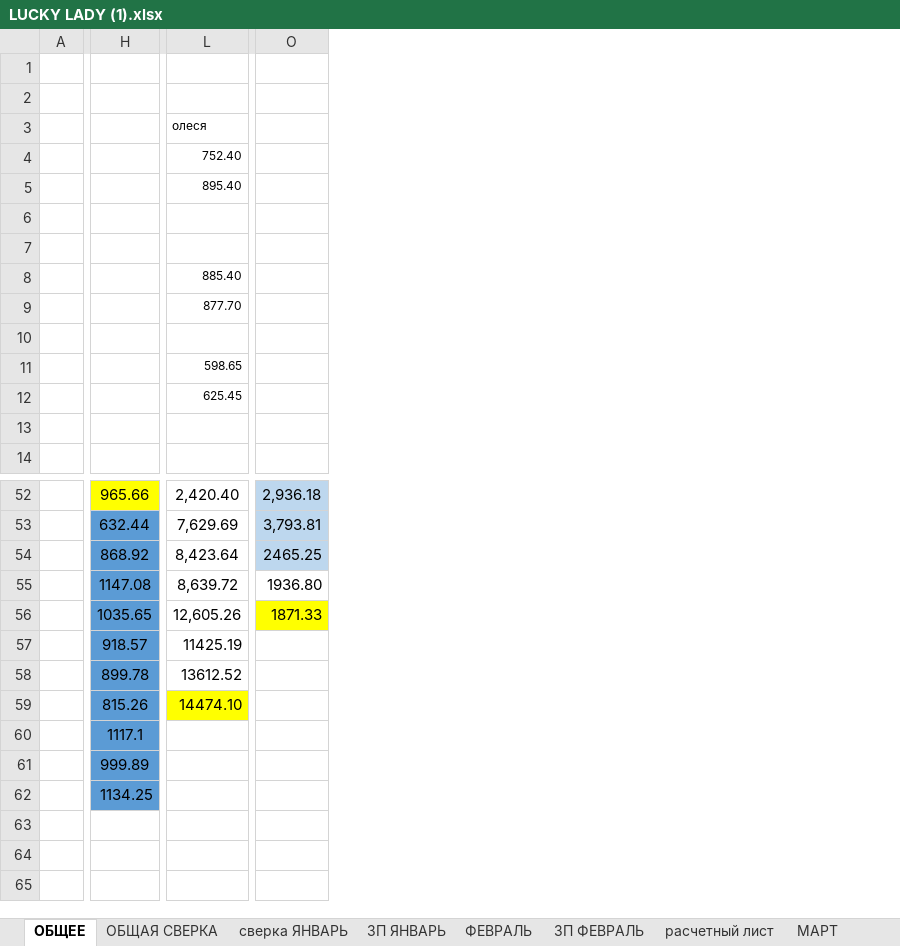
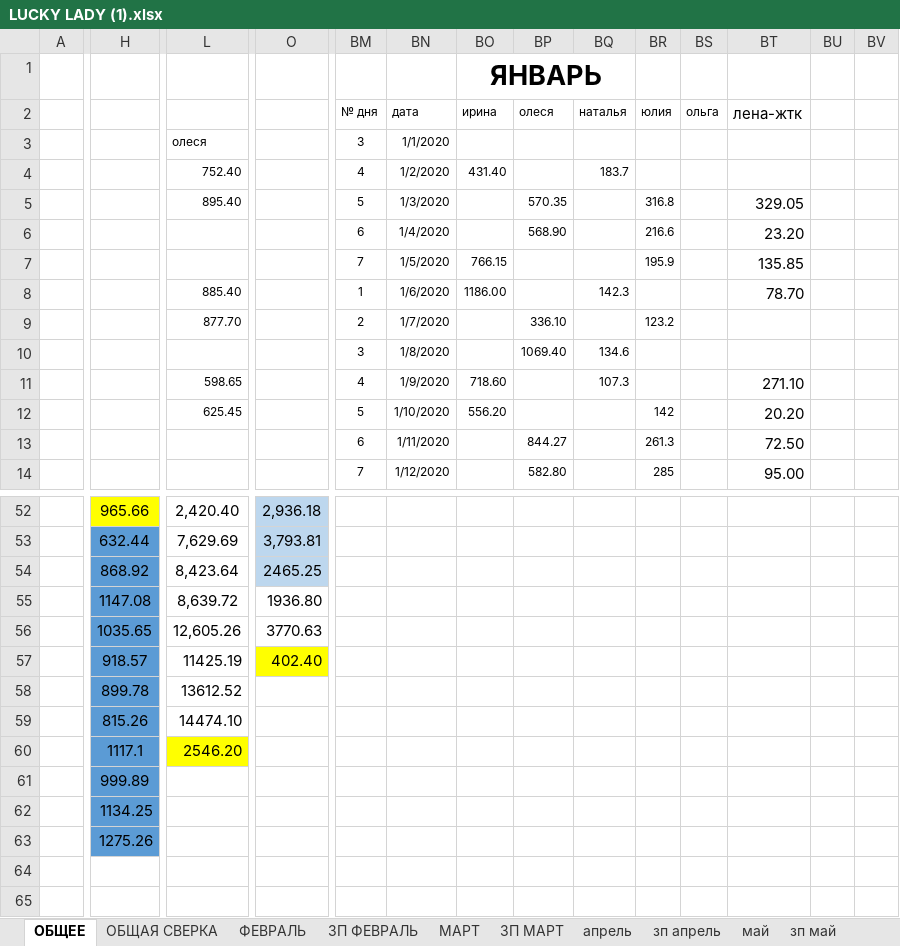
Before and after one commit to vitalusdza/lucky-lady, an Excel workbook: LUCKY LADY (1).xlsx, sheet ОБЩЕЕ, drawn as a sheet; only a part is shown, gaps mark what is left out; values as stored, in another font and other column widths than the file's, no borders; conditional formats not drawn; rows hold the shown columns only; the diff covers the shown part only; the diff names each change by its address in the sheet, - before the commit and + after, or states it on an @@ line.

```diff
--- a/LUCKY LADY (1).xlsx (sheet ОБЩЕЕ)
+++ b/LUCKY LADY (1).xlsx (sheet ОБЩЕЕ)
-sheet tab: сверка ЯНВАРЬ
-sheet tab: ЗП ЯНВАРЬ
-sheet tab: расчетный лист
+column BM, rows 2-14: № дня | 3 | 4 | 5 | 6 | 7 | 1 | 2 | 3 | 4 | 5 | 6 | 7
+column BN, rows 2-14: дата | 1/1/2020 | 1/2/2020 | 1/3/2020 | 1/4/2020 | 1/5/2020 | 1/6/2020 | 1/7/2020 | 1/8/2020 | 1/9/2020 | 1/10/2020 | 1/11/2020 | 1/12/2020
+column BO, rows 1-12: ЯНВАРЬ | ирина |  | 431.40 |  |  | 766.15 | 1186.00 |  |  | 718.60 | 556.20
+column BP, rows 2-14: олеся |  |  | 570.35 | 568.90 |  |  | 336.10 | 1069.40 |  |  | 844.27 | 582.80
+column BQ, rows 2-11: наталья |  | 183.7 |  |  |  | 142.3 |  | 134.6 | 107.3
+column BR, rows 2-14: юлия |  |  | 316.8 | 216.6 | 195.9 |  | 123.2 |  |  | 142 | 261.3 | 285
+column BS, row 2: ольга
+column BT, rows 2-14: лена-жтк |  |  | 329.05 | 23.20 | 135.85 | 78.70 |  |  | 271.10 | 20.20 | 72.50 | 95.00
+column BU, empty
+column BV, empty
-O56: 1871.33
+O56: 3770.63
-O56 fill: #FFFF00
+O56 fill: none
-O57: (empty)
+O57: 402.40
-O57 fill: none
+O57 fill: #FFFF00
-L59 fill: #FFFF00
+L59 fill: none
-L60: (empty)
+L60: 2546.20
-L60 fill: none
+L60 fill: #FFFF00
-H63: (empty)
+H63: 1275.26
-H63 fill: none
+H63 fill: #5B9BD5
+row 65: (empty)
```
Also changed, not shown: 3 edited cells and cell formats elsewhere in this sheet, sheet ОБЩАЯ СВЕРКА, sheet ИЮНЬ, sheet ЗП ИЮНЬ, sheet МАРТ, other sheet tabs, formulas that keep their value, charts or pictures.
